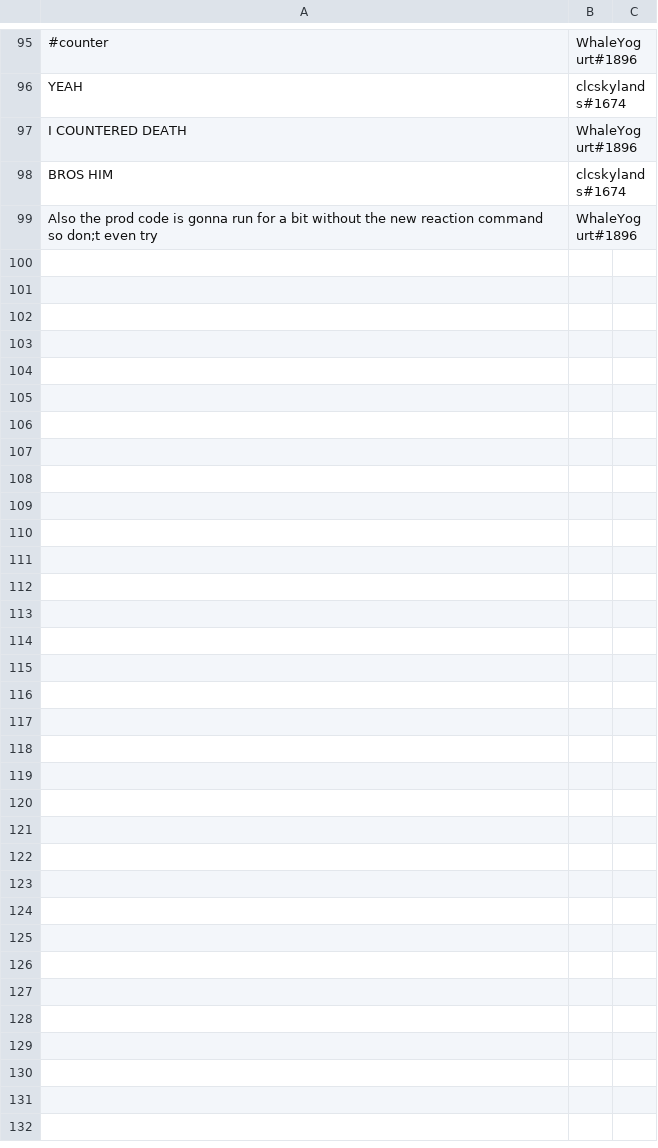
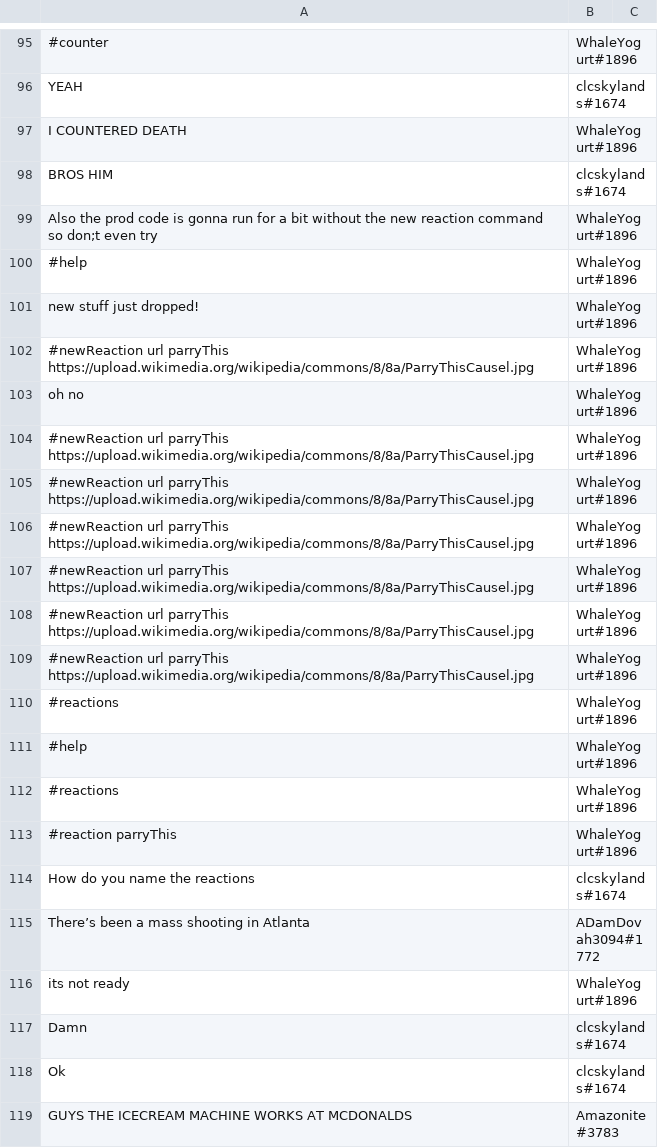
Before and after one commit to WhaleYogurt/DiscordBot, a CSV file: logFiles/LoggedMSGs.csv, drawn as a sheet; only a part is shown, gaps mark what is left out; the diff covers the shown part only; the diff names each change by its address in the sheet, - before the commit and + after, or states it on an @@ line.

Commit message:
custom reactions

```diff
--- a/logFiles/LoggedMSGs.csv
+++ b/logFiles/LoggedMSGs.csv
+row 100: #help | WhaleYogurt#1896
+row 101: new stuff just dropped! | WhaleYogurt#1896
+row 102: #newReaction url parryThis https://upload.wikimedia.org/wikipedia/commons/8/8a/ParryThisCausel.jpg | WhaleYogurt#1896
+row 103: oh no | WhaleYogurt#1896
+row 104: #newReaction url parryThis https://upload.wikimedia.org/wikipedia/commons/8/8a/ParryThisCausel.jpg | WhaleYogurt#1896
+row 105: #newReaction url parryThis https://upload.wikimedia.org/wikipedia/commons/8/8a/ParryThisCausel.jpg | WhaleYogurt#1896
+row 106: #newReaction url parryThis https://upload.wikimedia.org/wikipedia/commons/8/8a/ParryThisCausel.jpg | WhaleYogurt#1896
+row 107: #newReaction url parryThis https://upload.wikimedia.org/wikipedia/commons/8/8a/ParryThisCausel.jpg | WhaleYogurt#1896
+row 108: #newReaction url parryThis https://upload.wikimedia.org/wikipedia/commons/8/8a/ParryThisCausel.jpg | WhaleYogurt#1896
+row 109: #newReaction url parryThis https://upload.wikimedia.org/wikipedia/commons/8/8a/ParryThisCausel.jpg | WhaleYogurt#1896
+row 110: #reactions | WhaleYogurt#1896
+row 111: #help | WhaleYogurt#1896
+row 112: #reactions | WhaleYogurt#1896
+row 113: #reaction parryThis | WhaleYogurt#1896
+row 114: How do you name the reactions | clcskylands#1674
+row 115: There’s been a mass shooting in Atlanta | ADamDovah3094#1772
+row 116: its not ready | WhaleYogurt#1896
+row 117: Damn | clcskylands#1674
+row 118: Ok | clcskylands#1674
+row 119: GUYS THE ICECREAM MACHINE WORKS AT MCDONALDS | Amazonite#3783
```
Also changed, not shown: 61 added rows elsewhere in this file, 2 other files.
